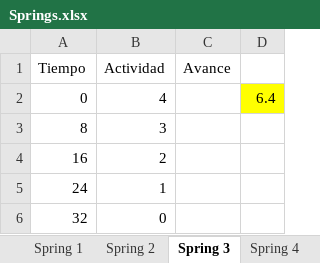
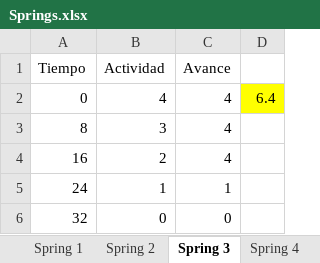
Before and after one commit to antonyayansi/taller-proyectos-1, an Excel workbook: CRONOGRAMA/Springs.xlsx, sheet Spring 3, drawn as a sheet; values as stored, in another font and other column widths than the file's, no borders; charts and pictures and table styles not drawn; the diff names each change by its address in the sheet, - before the commit and + after, or states it on an @@ line.

```diff
--- a/CRONOGRAMA/Springs.xlsx (sheet Spring 3)
+++ b/CRONOGRAMA/Springs.xlsx (sheet Spring 3)
-C2:C4 (Avance): (empty)
+C2:C4 (Avance): 4
-C5 (Avance): (empty)
+C5 (Avance): 1
-C6 (Avance): (empty)
+C6 (Avance): 0
```
Also changed, not shown: sheet Spring 4, charts or pictures, 3 other files.
